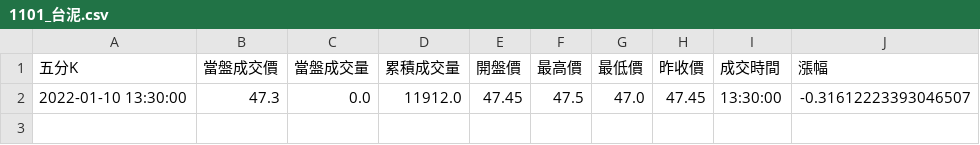
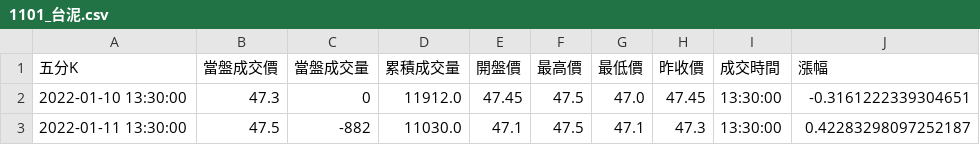
Before and after one commit to itony215/stock_real_time, a CSV file: 5K/1101_台泥.csv, drawn as a sheet.

```diff
--- a/5K/1101_台泥.csv
+++ b/5K/1101_台泥.csv
@@ -1,2 +1,3 @@
 五分K,當盤成交價,當盤成交量,累積成交量,開盤價,最高價,最低價,昨收價,成交時間,漲幅
-2022-01-10 13:30:00,47.3,0.0,11912.0,47.45,47.5,47.0,47.45,13:30:00,-0.31612223393046507
+2022-01-10 13:30:00,47.3,0,11912.0,47.45,47.5,47.0,47.45,13:30:00,-0.3161222339304651
+2022-01-11 13:30:00,47.5,-882,11030.0,47.1,47.5,47.1,47.3,13:30:00,0.42283298097252187
```
Also changed, not shown: 5K/2330_台積電.csv, 5K/3169_亞信.csv, 2 other files.
